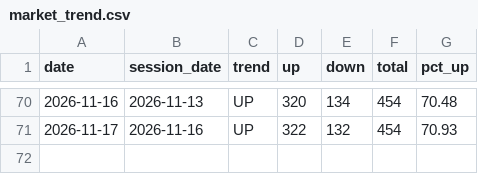
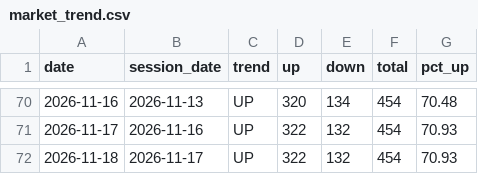
Before and after one commit to finnyrajmann/nse-momentum_ranking, a CSV file: data/market_trend.csv, drawn as a sheet; only a part is shown, gaps mark what is left out; the diff names each change by its address in the sheet, - before the commit and + after, or states it on an @@ line.

```diff
--- a/data/market_trend.csv
+++ b/data/market_trend.csv
+row 72: 2026-11-18 | 2026-11-17 | UP | 322 | 132 | 454 | 70.93
```
Also changed, not shown: 2 other files.
